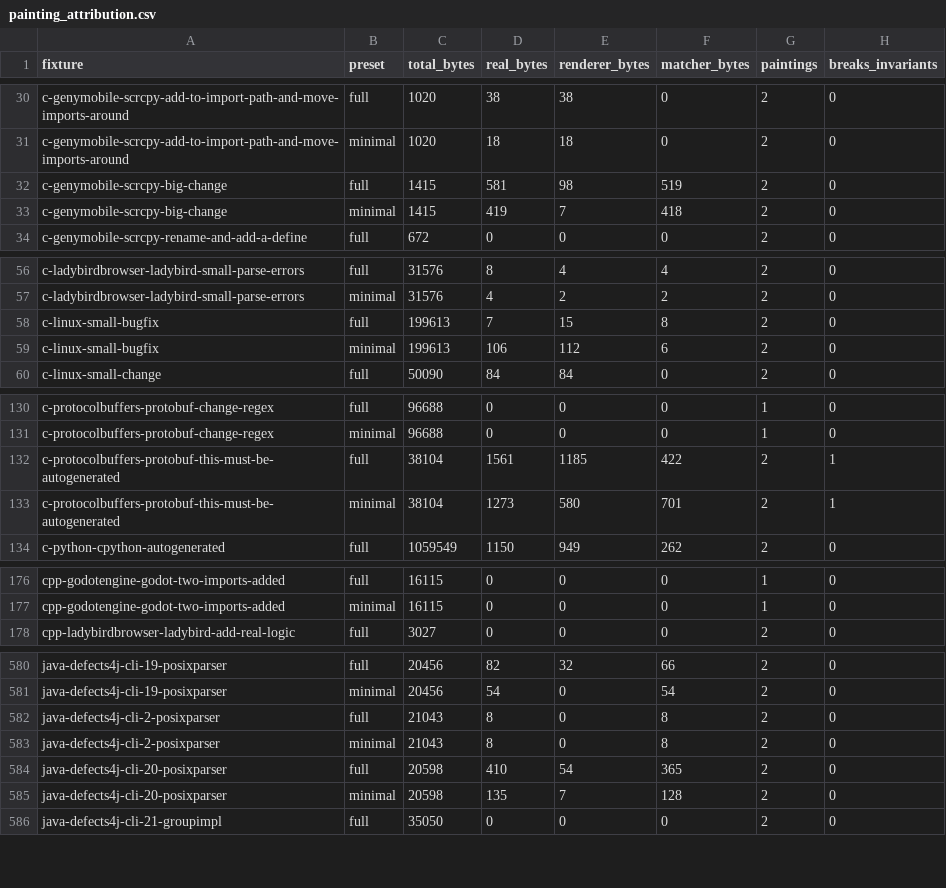
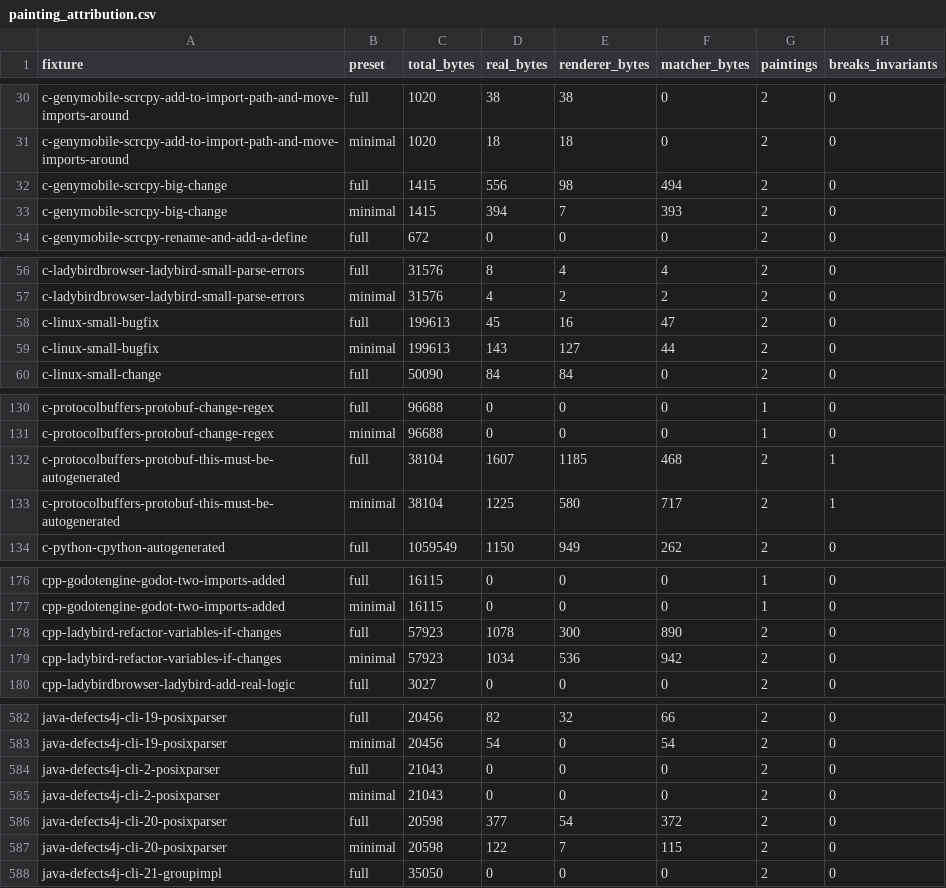
Before and after one commit to ivankovic/codediff, a CSV file: research/data/quality/painting_attribution.csv, drawn as a sheet; only a part is shown, gaps mark what is left out; the diff covers the shown part only.

```diff
--- a/research/data/quality/painting_attribution.csv
+++ b/research/data/quality/painting_attribution.csv
@@ -31,4 +31,4 @@ c-genymobile-scrcpy-add-to-import-path-and-move-imports-around,full,1020,38,38,0
 c-genymobile-scrcpy-add-to-import-path-and-move-imports-around,minimal,1020,18,18,0,2,0
-c-genymobile-scrcpy-big-change,full,1415,581,98,519,2,0
-c-genymobile-scrcpy-big-change,minimal,1415,419,7,418,2,0
+c-genymobile-scrcpy-big-change,full,1415,556,98,494,2,0
+c-genymobile-scrcpy-big-change,minimal,1415,394,7,393,2,0
 c-genymobile-scrcpy-rename-and-add-a-define,full,672,0,0,0,2,0
@@ -57,4 +57,4 @@ c-ladybirdbrowser-ladybird-small-parse-errors,full,31576,8,4,4,2,0
 c-ladybirdbrowser-ladybird-small-parse-errors,minimal,31576,4,2,2,2,0
-c-linux-small-bugfix,full,199613,7,15,8,2,0
-c-linux-small-bugfix,minimal,199613,106,112,6,2,0
+c-linux-small-bugfix,full,199613,45,16,47,2,0
+c-linux-small-bugfix,minimal,199613,143,127,44,2,0
 c-linux-small-change,full,50090,84,84,0,2,0
@@ -131,4 +131,4 @@ c-protocolbuffers-protobuf-change-regex,full,96688,0,0,0,1,0
 c-protocolbuffers-protobuf-change-regex,minimal,96688,0,0,0,1,0
-c-protocolbuffers-protobuf-this-must-be-autogenerated,full,38104,1561,1185,422,2,1
-c-protocolbuffers-protobuf-this-must-be-autogenerated,minimal,38104,1273,580,701,2,1
+c-protocolbuffers-protobuf-this-must-be-autogenerated,full,38104,1607,1185,468,2,1
+c-protocolbuffers-protobuf-this-must-be-autogenerated,minimal,38104,1225,580,717,2,1
 c-python-cpython-autogenerated,full,1059549,1150,949,262,2,0
@@ -177,2 +177,4 @@ cpp-godotengine-godot-two-imports-added,full,16115,0,0,0,1,0
 cpp-godotengine-godot-two-imports-added,minimal,16115,0,0,0,1,0
+cpp-ladybird-refactor-variables-if-changes,full,57923,1078,300,890,2,0
+cpp-ladybird-refactor-variables-if-changes,minimal,57923,1034,536,942,2,0
 cpp-ladybirdbrowser-ladybird-add-real-logic,full,3027,0,0,0,2,0
@@ -581,6 +583,6 @@ java-defects4j-cli-19-posixparser,full,20456,82,32,66,2,0
 java-defects4j-cli-19-posixparser,minimal,20456,54,0,54,2,0
-java-defects4j-cli-2-posixparser,full,21043,8,0,8,2,0
-java-defects4j-cli-2-posixparser,minimal,21043,8,0,8,2,0
-java-defects4j-cli-20-posixparser,full,20598,410,54,365,2,0
-java-defects4j-cli-20-posixparser,minimal,20598,135,7,128,2,0
+java-defects4j-cli-2-posixparser,full,21043,0,0,0,2,0
+java-defects4j-cli-2-posixparser,minimal,21043,0,0,0,2,0
+java-defects4j-cli-20-posixparser,full,20598,377,54,372,2,0
+java-defects4j-cli-20-posixparser,minimal,20598,122,7,115,2,0
 java-defects4j-cli-21-groupimpl,full,35050,0,0,0,2,0
```
Also changed, not shown: 42 edited cells elsewhere in this file, research/data/quality/quality_baseline.csv, 8 other files.
